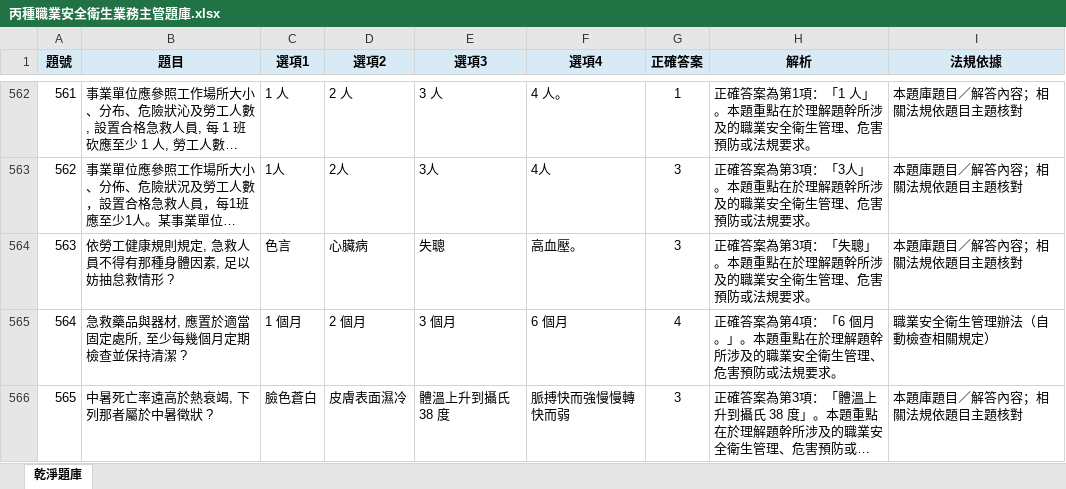
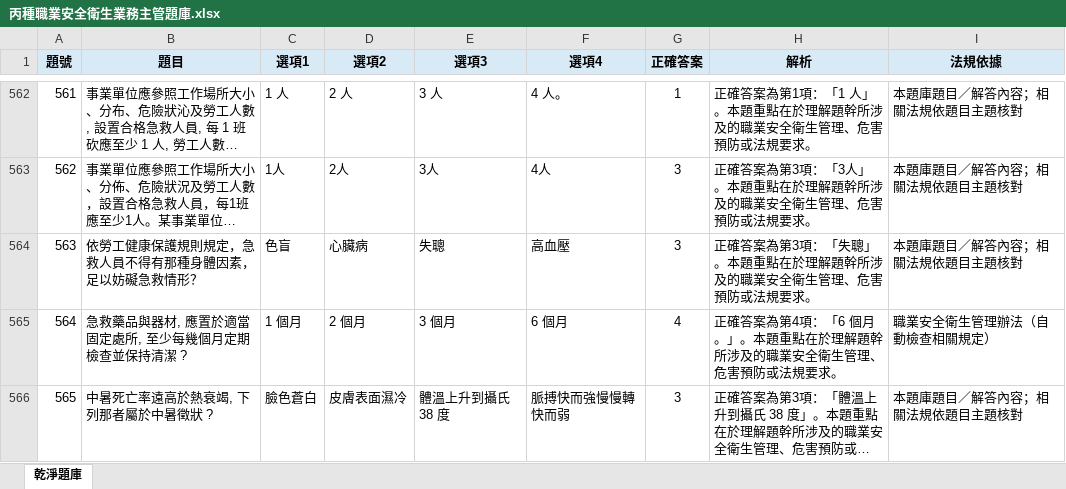
Before and after one commit to drher/drher.github.io, an Excel workbook: salf/丙種職業安全衛生業務主管題庫.xlsx, sheet 乾淨題庫, drawn as a sheet; only a part is shown, gaps mark what is left out; long unchanged cells end in …; values as stored, in another font and other column widths than the file's, no borders; the diff names each change by its address in the sheet, - before the commit and + after, or states it on an @@ line.

Commit message:
fd

```diff
--- a/salf/丙種職業安全衛生業務主管題庫.xlsx (sheet 乾淨題庫)
+++ b/salf/丙種職業安全衛生業務主管題庫.xlsx (sheet 乾淨題庫)
-B564 (題目): 依勞工健康規則規定, 急救人員不得有那種身體因素, 足以妨抽怠救情形 ?
+B564 (題目): 依勞工健康保護規則規定，急救人員不得有那種身體因素，足以妨礙急救情形？
-C564 (選項1): 色言
+C564 (選項1): 色盲
-F564 (選項4): 高血壓。
+F564 (選項4): 高血壓
```
